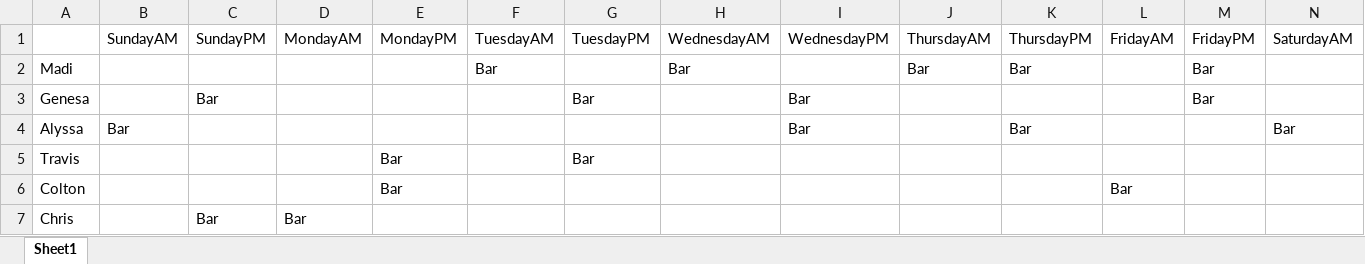
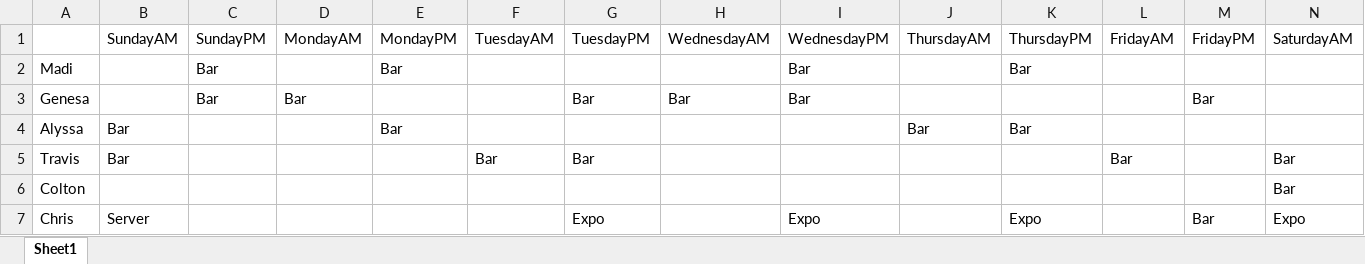
Before and after one commit to Nick22morris/QuickShift, an Excel workbook: shift.xlsx, sheet Sheet1, drawn as a sheet; only a part is shown; values as stored, in another font and other column widths than the file's, no borders; the diff covers the shown part only; the diff names each change by its address in the sheet, - before the commit and + after, or states it on an @@ line.

```diff
--- a/shift.xlsx (sheet Sheet1)
+++ b/shift.xlsx (sheet Sheet1)
-C2 (SundayPM): (empty)
+C2 (SundayPM): Bar
-E2 (MondayPM): (empty)
+E2 (MondayPM): Bar
-F2 (TuesdayAM): Bar
+F2 (TuesdayAM): (empty)
-H2 (WednesdayAM): Bar
+H2 (WednesdayAM): (empty)
-I2 (WednesdayPM): (empty)
+I2 (WednesdayPM): Bar
-J2 (ThursdayAM): Bar
+J2 (ThursdayAM): (empty)
-M2 (FridayPM): Bar
+M2 (FridayPM): (empty)
-D3 (MondayAM): (empty)
+D3 (MondayAM): Bar
-H3 (WednesdayAM): (empty)
+H3 (WednesdayAM): Bar
-E4 (MondayPM): (empty)
+E4 (MondayPM): Bar
-I4 (WednesdayPM): Bar
+I4 (WednesdayPM): (empty)
-J4 (ThursdayAM): (empty)
+J4 (ThursdayAM): Bar
-N4 (SaturdayAM): Bar
+N4 (SaturdayAM): (empty)
-B5 (SundayAM): (empty)
+B5 (SundayAM): Bar
-E5:E6 (MondayPM): Bar
+E5:E6 (MondayPM): (empty)
-F5 (TuesdayAM): (empty)
+F5 (TuesdayAM): Bar
-L5 (FridayAM): (empty)
+L5 (FridayAM): Bar
-N5:N6 (SaturdayAM): (empty)
+N5:N6 (SaturdayAM): Bar
-L6 (FridayAM): Bar
+L6 (FridayAM): (empty)
-B7 (SundayAM): (empty)
+B7 (SundayAM): Server
-C7 (SundayPM): Bar
+C7 (SundayPM): (empty)
-D7 (MondayAM): Bar
+D7 (MondayAM): (empty)
-G7 (TuesdayPM): (empty)
+G7 (TuesdayPM): Expo
-I7 (WednesdayPM): (empty)
+I7 (WednesdayPM): Expo
-K7 (ThursdayPM): (empty)
+K7 (ThursdayPM): Expo
-M7 (FridayPM): (empty)
+M7 (FridayPM): Bar
-N7 (SaturdayAM): (empty)
+N7 (SaturdayAM): Expo
```
Also changed, not shown: 1 added row and 143 edited cells elsewhere in this sheet, 7 other files.
